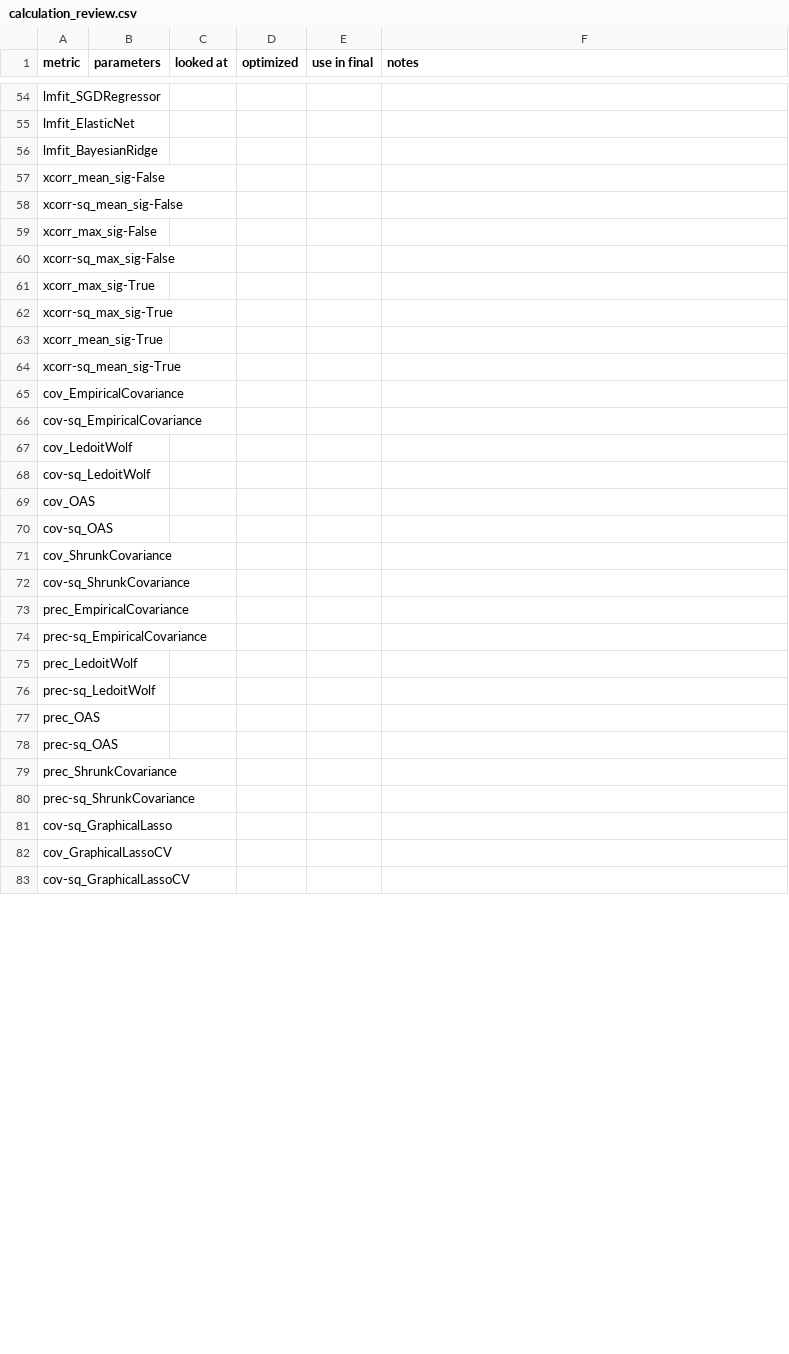
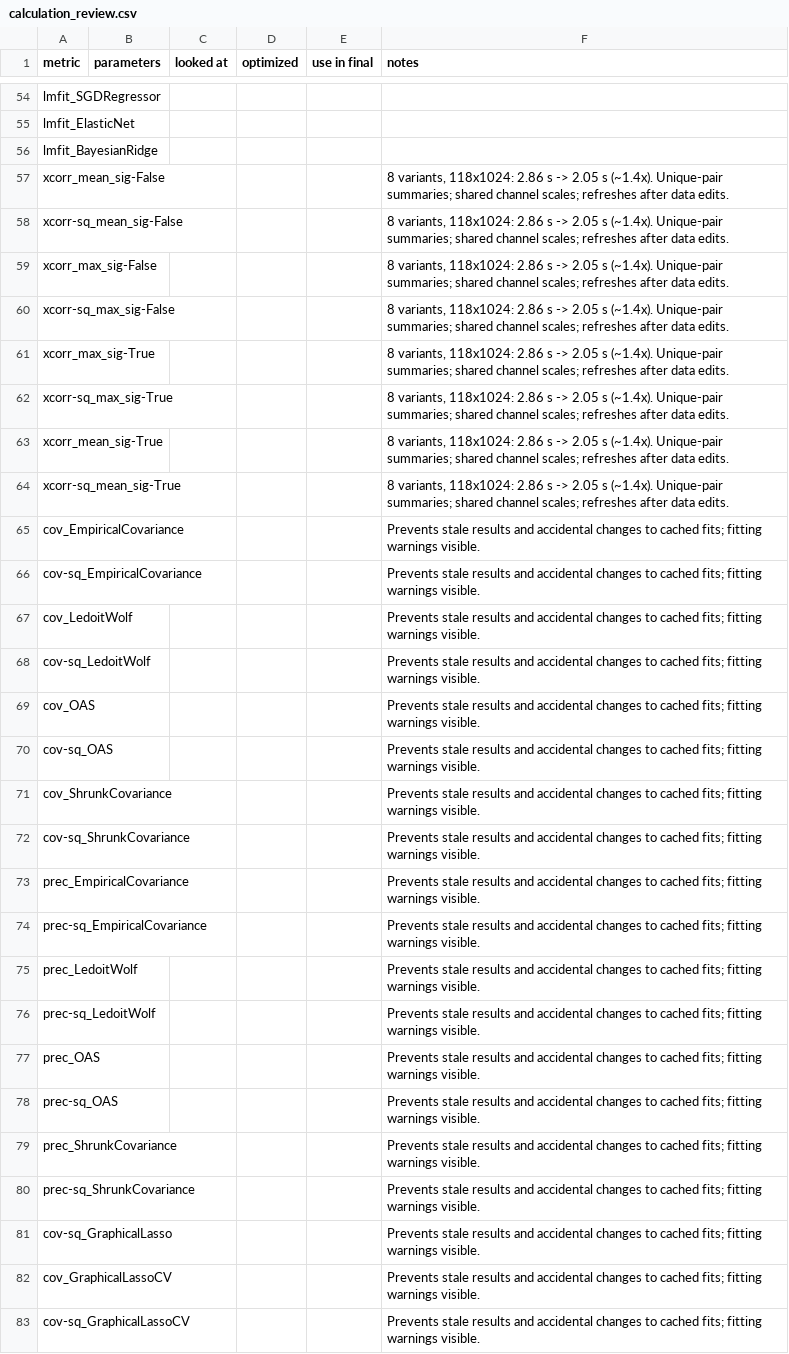
Before and after one commit to wendeldr/pyspi, a CSV file: audit/calculation_review.csv, drawn as a sheet; only a part is shown, gaps mark what is left out; the diff covers the shown part only.

Commit message:
Share basic calculation caches and accelerate Kendall tau-b
Compute Kendall coefficients with shared channel ordering and tie counts,
unique pairs, and no discarded p-values. Share signed results between
ordinary and squared rank measures and isolate Kendall instance labels.

Reuse data-change detection across basic and spectral caches. Return
independent covariance/precision matrices, retain fitting warnings, and
preserve single-channel matrix shape. Reuse cross-correlation channel
scales and unique-pair summaries while preserving its current lag rules.

Add independent numerical/cache tests, reproducible benchmarks, and concise
calculation-review notes. Numerical golden arrays remain unchanged.

Validation: 1028 passed, 15 skipped, 7 existing xfails in the main suite;
196 larger-dataset basic/spectral checks passed. At 118x1024, Kendall is
19.4x faster, or 39.3x for ordinary and squared variants together.

```diff
--- a/audit/calculation_review.csv
+++ b/audit/calculation_review.csv
@@ -58,28 +60,28 @@ lmfit_ElasticNet,,,,,
 lmfit_BayesianRidge,,,,,
-xcorr_mean_sig-False,,,,,
-xcorr-sq_mean_sig-False,,,,,
-xcorr_max_sig-False,,,,,
-xcorr-sq_max_sig-False,,,,,
-xcorr_max_sig-True,,,,,
-xcorr-sq_max_sig-True,,,,,
-xcorr_mean_sig-True,,,,,
-xcorr-sq_mean_sig-True,,,,,
-cov_EmpiricalCovariance,,,,,
-cov-sq_EmpiricalCovariance,,,,,
-cov_LedoitWolf,,,,,
-cov-sq_LedoitWolf,,,,,
-cov_OAS,,,,,
-cov-sq_OAS,,,,,
-cov_ShrunkCovariance,,,,,
-cov-sq_ShrunkCovariance,,,,,
-prec_EmpiricalCovariance,,,,,
-prec-sq_EmpiricalCovariance,,,,,
-prec_LedoitWolf,,,,,
-prec-sq_LedoitWolf,,,,,
-prec_OAS,,,,,
-prec-sq_OAS,,,,,
-prec_ShrunkCovariance,,,,,
-prec-sq_ShrunkCovariance,,,,,
-cov-sq_GraphicalLasso,,,,,
-cov_GraphicalLassoCV,,,,,
-cov-sq_GraphicalLassoCV,,,,,
+xcorr_mean_sig-False,,,,,"8 variants, 118x1024: 2.86 s -> 2.05 s (~1.4x). Unique-pair summaries; shared channel scales; refreshes after data edits."
+xcorr-sq_mean_sig-False,,,,,"8 variants, 118x1024: 2.86 s -> 2.05 s (~1.4x). Unique-pair summaries; shared channel scales; refreshes after data edits."
+xcorr_max_sig-False,,,,,"8 variants, 118x1024: 2.86 s -> 2.05 s (~1.4x). Unique-pair summaries; shared channel scales; refreshes after data edits."
+xcorr-sq_max_sig-False,,,,,"8 variants, 118x1024: 2.86 s -> 2.05 s (~1.4x). Unique-pair summaries; shared channel scales; refreshes after data edits."
+xcorr_max_sig-True,,,,,"8 variants, 118x1024: 2.86 s -> 2.05 s (~1.4x). Unique-pair summaries; shared channel scales; refreshes after data edits."
+xcorr-sq_max_sig-True,,,,,"8 variants, 118x1024: 2.86 s -> 2.05 s (~1.4x). Unique-pair summaries; shared channel scales; refreshes after data edits."
+xcorr_mean_sig-True,,,,,"8 variants, 118x1024: 2.86 s -> 2.05 s (~1.4x). Unique-pair summaries; shared channel scales; refreshes after data edits."
+xcorr-sq_mean_sig-True,,,,,"8 variants, 118x1024: 2.86 s -> 2.05 s (~1.4x). Unique-pair summaries; shared channel scales; refreshes after data edits."
+cov_EmpiricalCovariance,,,,,Prevents stale results and accidental changes to cached fits; fitting warnings visible.
+cov-sq_EmpiricalCovariance,,,,,Prevents stale results and accidental changes to cached fits; fitting warnings visible.
+cov_LedoitWolf,,,,,Prevents stale results and accidental changes to cached fits; fitting warnings visible.
+cov-sq_LedoitWolf,,,,,Prevents stale results and accidental changes to cached fits; fitting warnings visible.
+cov_OAS,,,,,Prevents stale results and accidental changes to cached fits; fitting warnings visible.
+cov-sq_OAS,,,,,Prevents stale results and accidental changes to cached fits; fitting warnings visible.
+cov_ShrunkCovariance,,,,,Prevents stale results and accidental changes to cached fits; fitting warnings visible.
+cov-sq_ShrunkCovariance,,,,,Prevents stale results and accidental changes to cached fits; fitting warnings visible.
+prec_EmpiricalCovariance,,,,,Prevents stale results and accidental changes to cached fits; fitting warnings visible.
+prec-sq_EmpiricalCovariance,,,,,Prevents stale results and accidental changes to cached fits; fitting warnings visible.
+prec_LedoitWolf,,,,,Prevents stale results and accidental changes to cached fits; fitting warnings visible.
+prec-sq_LedoitWolf,,,,,Prevents stale results and accidental changes to cached fits; fitting warnings visible.
+prec_OAS,,,,,Prevents stale results and accidental changes to cached fits; fitting warnings visible.
+prec-sq_OAS,,,,,Prevents stale results and accidental changes to cached fits; fitting warnings visible.
+prec_ShrunkCovariance,,,,,Prevents stale results and accidental changes to cached fits; fitting warnings visible.
+prec-sq_ShrunkCovariance,,,,,Prevents stale results and accidental changes to cached fits; fitting warnings visible.
+cov-sq_GraphicalLasso,,,,,Prevents stale results and accidental changes to cached fits; fitting warnings visible.
+cov_GraphicalLassoCV,,,,,Prevents stale results and accidental changes to cached fits; fitting warnings visible.
+cov-sq_GraphicalLassoCV,,,,,Prevents stale results and accidental changes to cached fits; fitting warnings visible.
```
Also changed, not shown: 17 edited cells elsewhere in this file, 14 other files.
